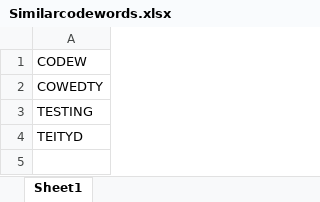
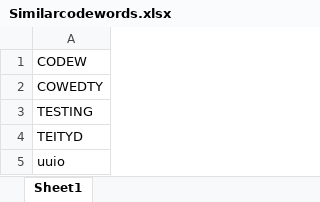
Before and after one commit to chvnaveenkumar/Codeword-GDPII, an Excel workbook: Documentation/Sample Data/Similarcodewords.xlsx, sheet Sheet1, drawn as a sheet; values as stored, in another font and other column widths than the file's, no borders; the diff names each change by its address in the sheet, - before the commit and + after, or states it on an @@ line.

```diff
--- a/Documentation/Sample Data/Similarcodewords.xlsx (sheet Sheet1)
+++ b/Documentation/Sample Data/Similarcodewords.xlsx (sheet Sheet1)
+row 5: uuio
```
Also changed, not shown: data/test.xlsx, 2 other files.
